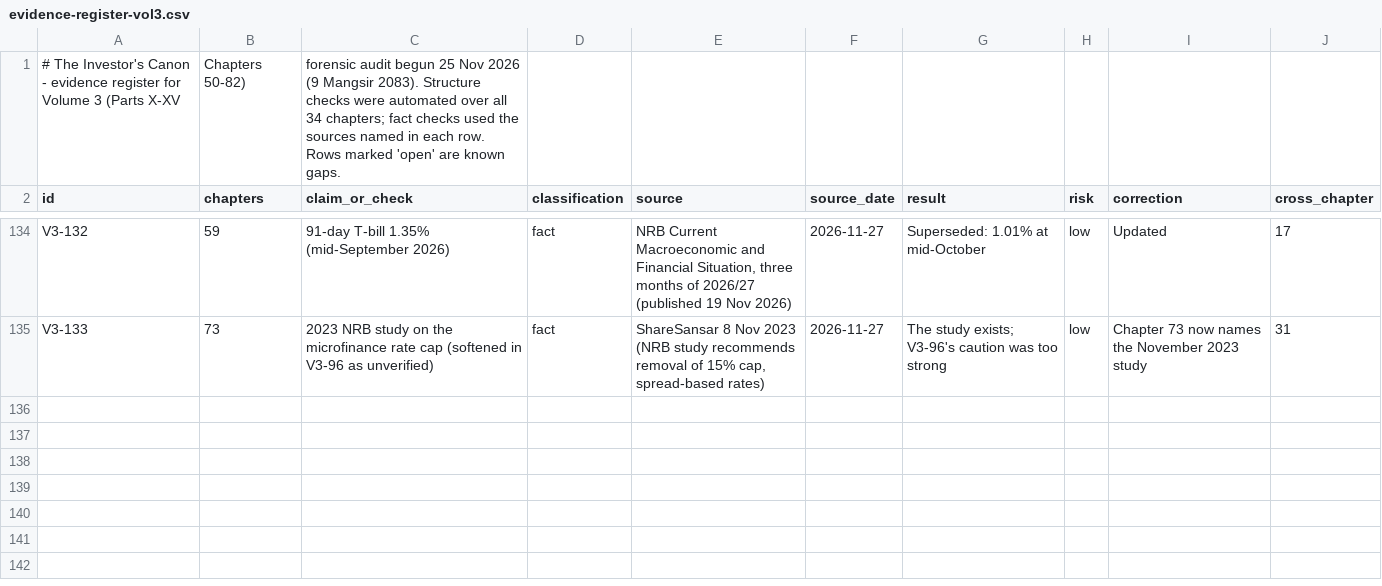
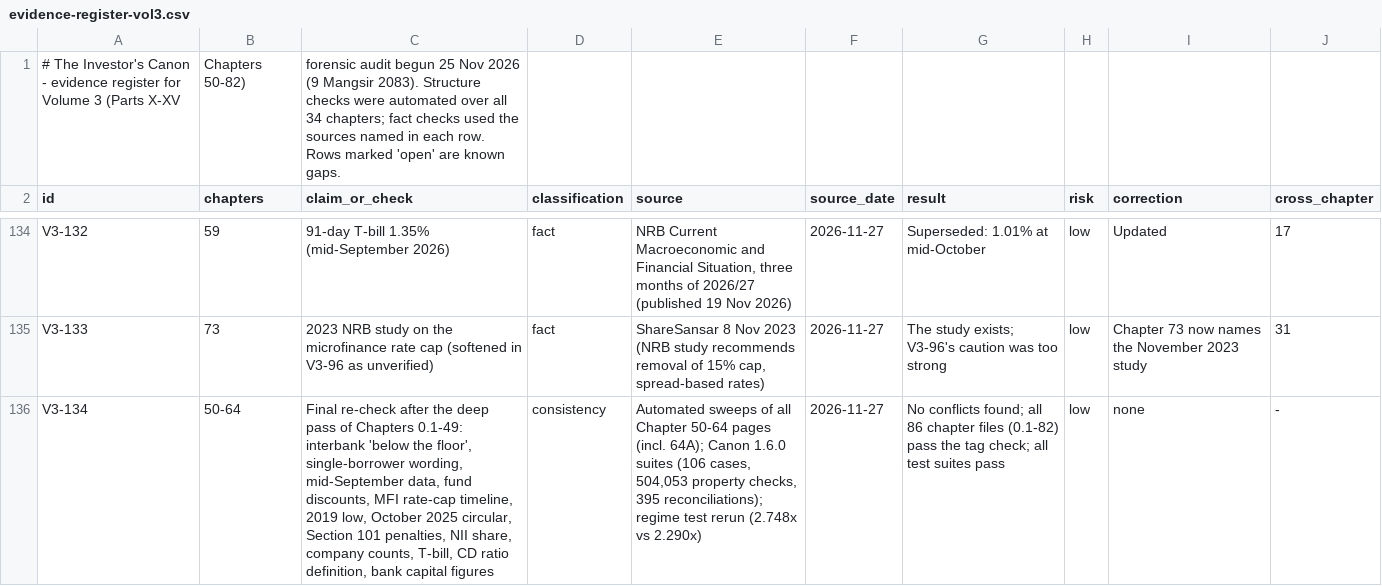
Before and after one commit to Santoshkumaradhikari/santoshkumaradhikari.github.io, a CSV file: investors-canon/data/evidence-register-vol3.csv, drawn as a sheet; only a part is shown, gaps mark what is left out; the diff names each change by its address in the sheet, - before the commit and + after, or states it on an @@ line.

```diff
--- a/investors-canon/data/evidence-register-vol3.csv
+++ b/investors-canon/data/evidence-register-vol3.csv
+row 136: V3-134 | 50-64 | Final re-check after the deep pass of Chapters 0.1-49: interbank 'below the floor', single-borrower wording, mid-September data, fund discounts, MFI rate-cap timeline, 2019 low, October 2025 circular, Section 101 penalties, NII share, company counts, T-bill, CD ratio definition, bank capital figures | consistency | Automated sweeps of all Chapter 50-64 pages (incl. 64A); Canon 1.6.0 suites (106 cases, 504,053 property checks, 395 reconciliations); regime test rerun (2.748x vs 2.290x) | 2026-11-27 | No conflicts found; all 86 chapter files (0.1-82) pass the tag check; all test suites pass | low | none | -
```
